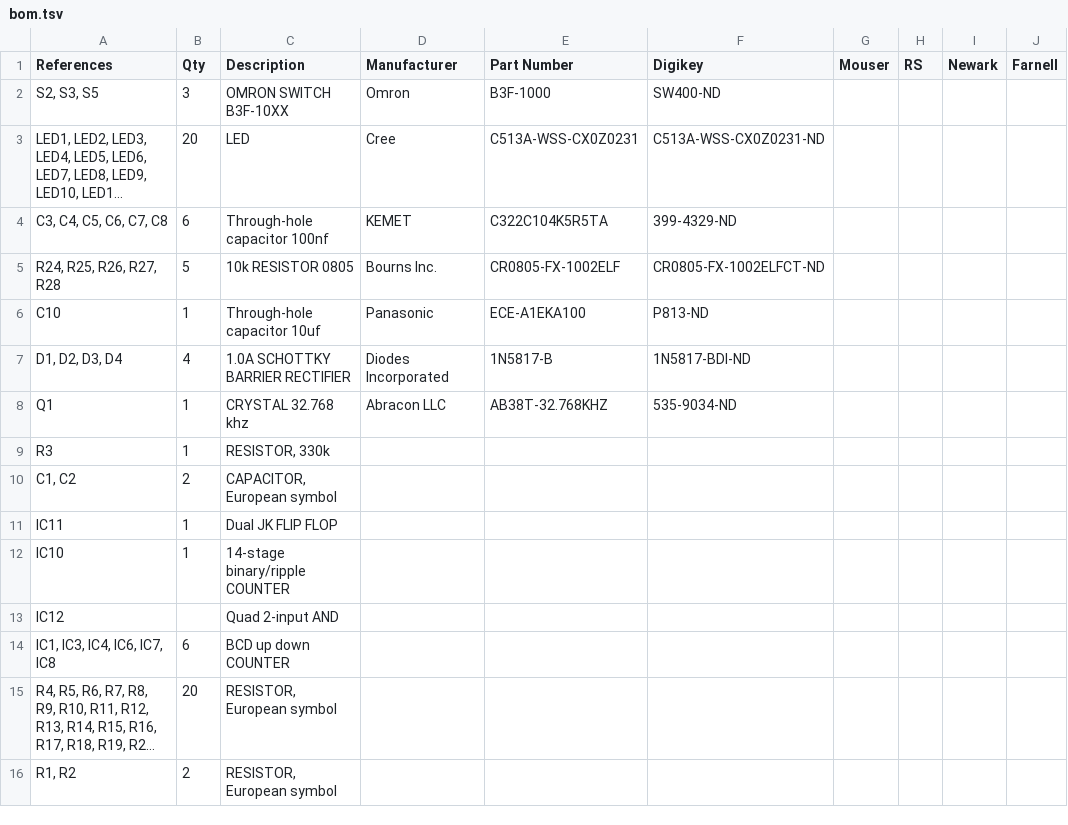
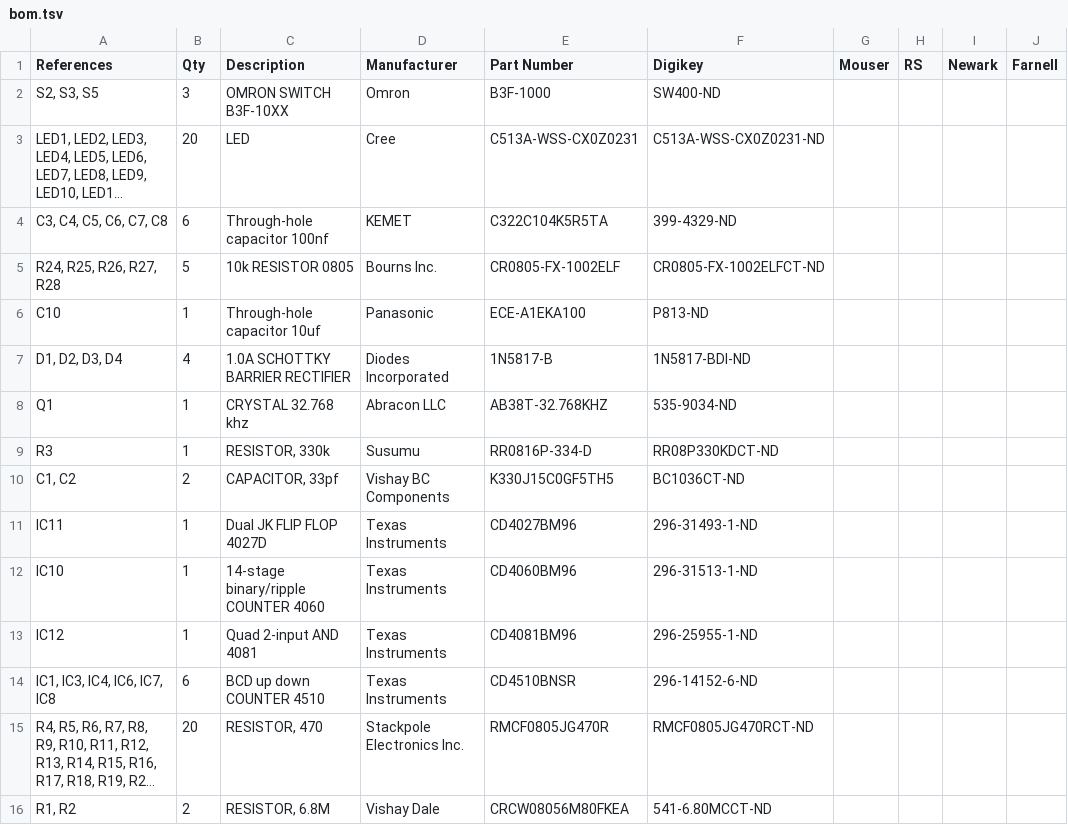
Before and after one commit to MobiusHorizons/binary-crap-clock-kit, a TSV file: bom/bom.tsv, drawn as a sheet; long unchanged cells end in …; the diff names each change by its address in the sheet, - before the commit and + after, or states it on an @@ line.

Commit message:
Updated bom

```diff
--- a/bom/bom.tsv
+++ b/bom/bom.tsv
-D9 (Manufacturer): (empty)
+D9 (Manufacturer): Susumu
-E9 (Part Number): (empty)
+E9 (Part Number): RR0816P-334-D
-F9 (Digikey): (empty)
+F9 (Digikey): RR08P330KDCT-ND
-C10 (Description): CAPACITOR, European symbol
+C10 (Description): CAPACITOR, 33pf
-D10 (Manufacturer): (empty)
+D10 (Manufacturer): Vishay BC Components
-E10 (Part Number): (empty)
+E10 (Part Number): K330J15C0GF5TH5
-F10 (Digikey): (empty)
+F10 (Digikey): BC1036CT-ND
-C11 (Description): Dual JK FLIP FLOP
+C11 (Description): Dual JK FLIP FLOP 4027D
-D11:D14 (Manufacturer): (empty)
+D11:D14 (Manufacturer): Texas Instruments
-E11 (Part Number): (empty)
+E11 (Part Number): CD4027BM96
-F11 (Digikey): (empty)
+F11 (Digikey): 296-31493-1-ND
-C12 (Description): 14-stage binary/ripple COUNTER
+C12 (Description): 14-stage binary/ripple COUNTER 4060
-E12 (Part Number): (empty)
+E12 (Part Number): CD4060BM96
-F12 (Digikey): (empty)
+F12 (Digikey): 296-31513-1-ND
-B13 (Qty): (empty)
+B13 (Qty): 1
-C13 (Description): Quad 2-input AND
+C13 (Description): Quad 2-input AND 4081
-E13 (Part Number): (empty)
+E13 (Part Number): CD4081BM96
-F13 (Digikey): (empty)
+F13 (Digikey): 296-25955-1-ND
-C14 (Description): BCD up down COUNTER
+C14 (Description): BCD up down COUNTER 4510
-E14 (Part Number): (empty)
+E14 (Part Number): CD4510BNSR
-F14 (Digikey): (empty)
+F14 (Digikey): 296-14152-6-ND
-C15 (Description): RESISTOR, European symbol
+C15 (Description): RESISTOR, 470
-D15 (Manufacturer): (empty)
+D15 (Manufacturer): Stackpole Electronics Inc.
-E15 (Part Number): (empty)
+E15 (Part Number): RMCF0805JG470R
-F15 (Digikey): (empty)
+F15 (Digikey): RMCF0805JG470RCT-ND
-C16 (Description): RESISTOR, European symbol
+C16 (Description): RESISTOR, 6.8M
-D16 (Manufacturer): (empty)
+D16 (Manufacturer): Vishay Dale
-E16 (Part Number): (empty)
+E16 (Part Number): CRCW08056M80FKEA
-F16 (Digikey): (empty)
+F16 (Digikey): 541-6.80MCCT-ND
```
